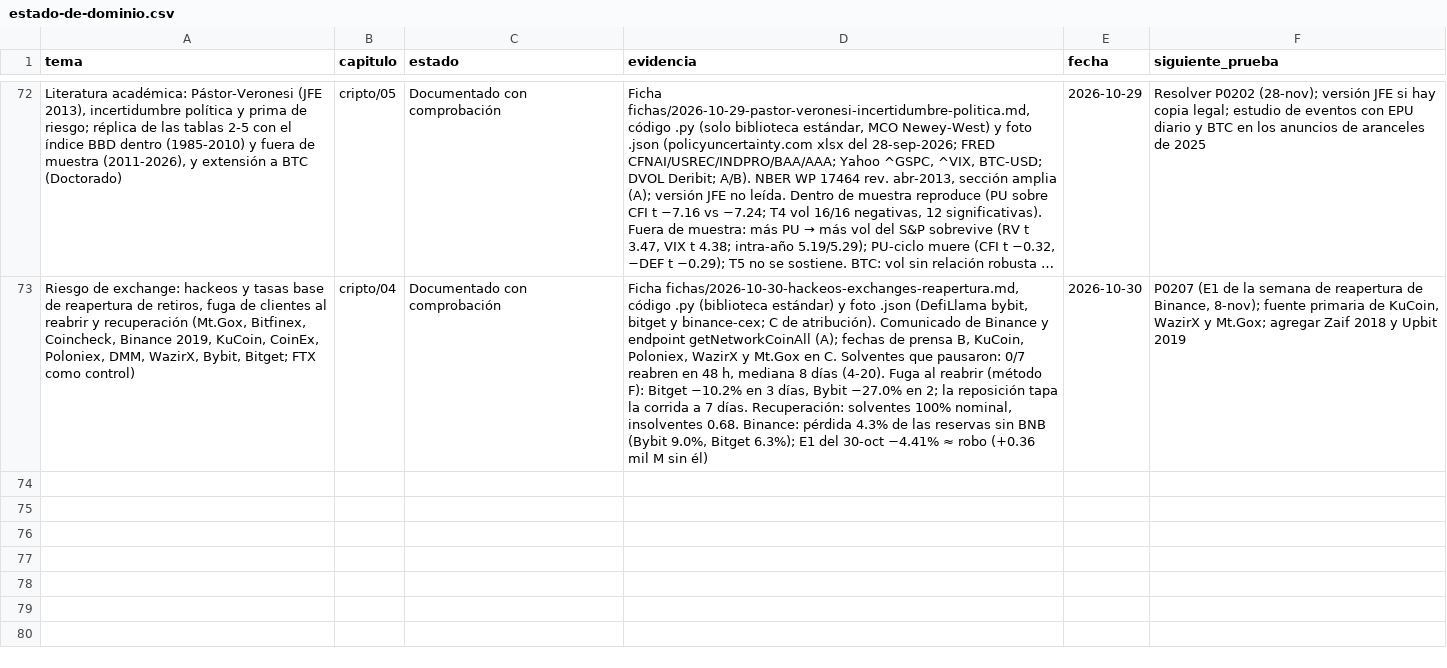
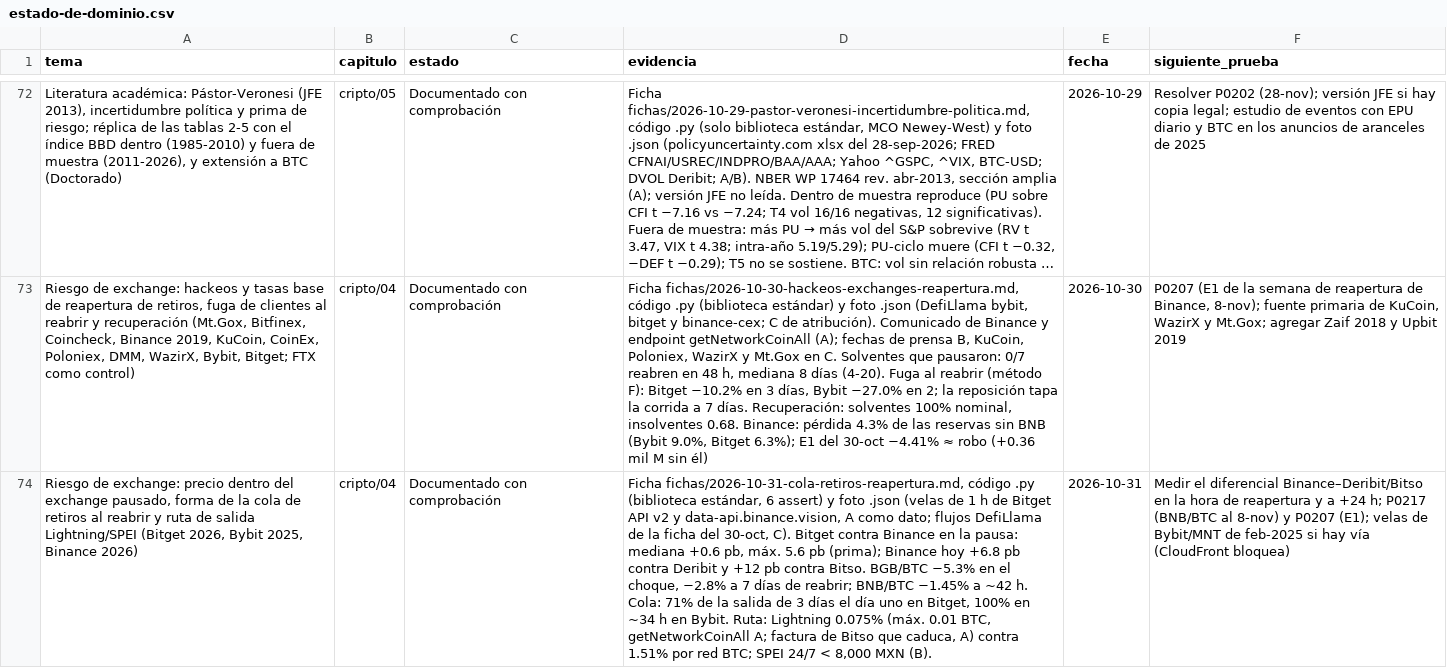
Before and after one commit to izurieta77/New1, a CSV file: conocimiento/estado-de-dominio.csv, drawn as a sheet; only a part is shown, gaps mark what is left out; long unchanged cells end in …; the diff names each change by its address in the sheet, - before the commit and + after, or states it on an @@ line.

```diff
--- a/conocimiento/estado-de-dominio.csv
+++ b/conocimiento/estado-de-dominio.csv
+row 74: Riesgo de exchange: precio dentro del exchange pausado, forma de la cola de retiros al reabrir y ruta de salida Lightning/SPEI (Bitget 2026, Bybit 2025, Binance 2026) | cripto/04 | Documentado con comprobación | Ficha fichas/2026-10-31-cola-retiros-reapertura.md, código .py (biblioteca estándar, 6 assert) y foto .json (velas de 1 h de Bitget API v2 y data-api.binance.vision, A como dato; flujos DefiLlama de la ficha del 30-oct, C). Bitget contra Binance en la pausa: mediana +0.6 pb, máx. 5.6 pb (prima); Binance hoy +6.8 pb contra Deribit y +12 pb contra Bitso. BGB/BTC −5.3% en el choque, −2.8% a 7 días de reabrir; BNB/BTC −1.45% a ~42 h. Cola: 71% de la salida de 3 días el día uno en Bitget, 100% en ~34 h en Bybit. Ruta: Lightning 0.075% (máx. 0.01 BTC, getNetworkCoinAll A; factura de Bitso que caduca, A) contra 1.51% por red BTC; SPEI 24/7 < 8,000 MXN (B). | 2026-10-31 | Medir el diferencial Binance–Deribit/Bitso en la hora de reapertura y a +24 h; P0217 (BNB/BTC al 8-nov) y P0207 (E1); velas de Bybit/MNT de feb-2025 si hay vía (CloudFront bloquea)
```
Also changed, not shown: bitacora/pronosticos.csv, 11 other files.
